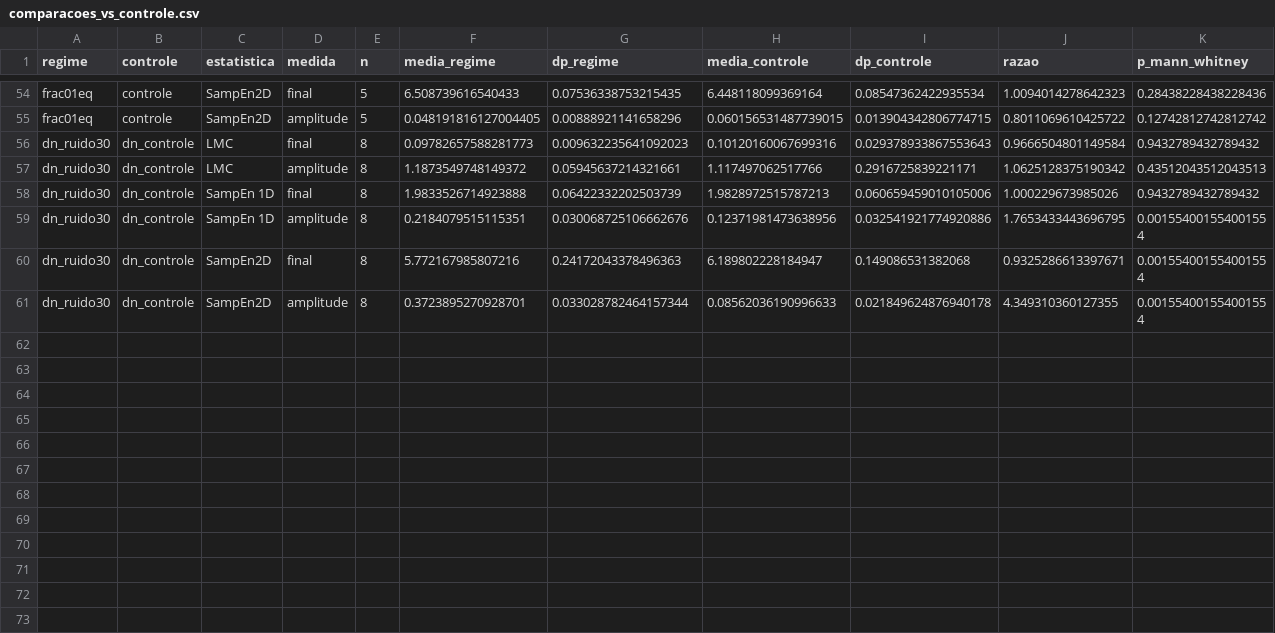
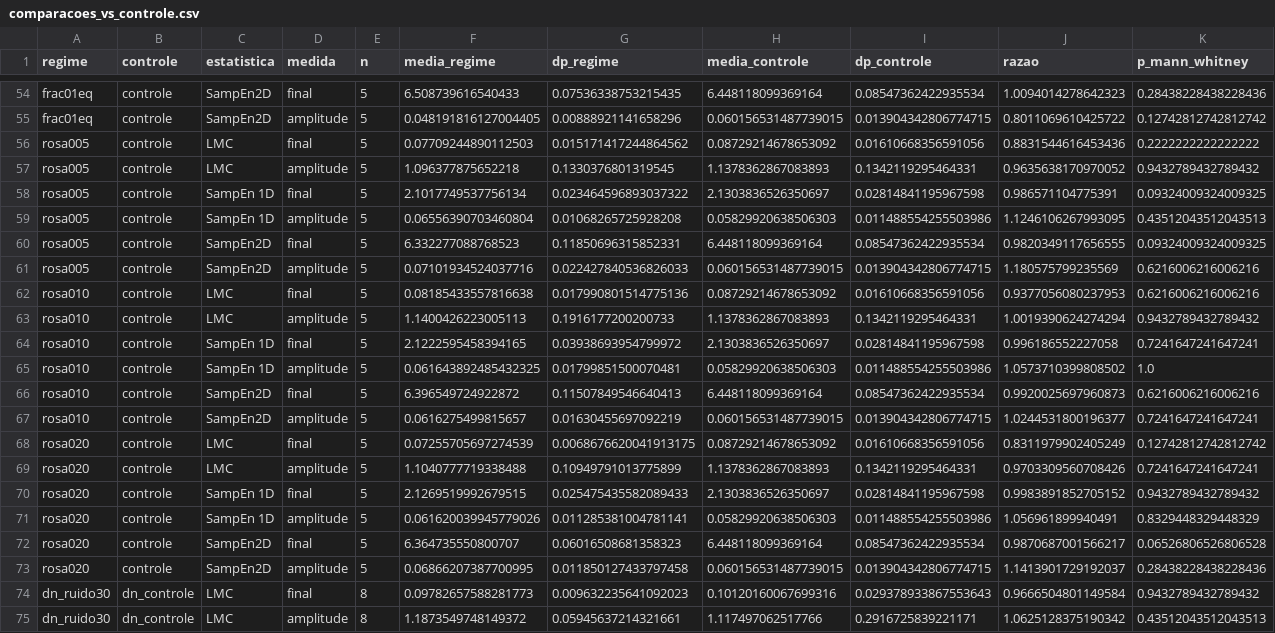
Before and after one commit to cassiotakarada/master-lmc-sampen, a CSV file: monai_weights/f8_comportamento/comparacoes_vs_controle.csv, drawn as a sheet; only a part is shown, gaps mark what is left out; the shorter side is filled out with more unchanged rows.

```diff
--- a/monai_weights/f8_comportamento/comparacoes_vs_controle.csv
+++ b/monai_weights/f8_comportamento/comparacoes_vs_controle.csv
@@ -55,2 +55,20 @@ frac01eq,controle,SampEn2D,final,5,6.508739616540433,0.07536338753215435,6.44811
 frac01eq,controle,SampEn2D,amplitude,5,0.048191816127004405,0.00888921141658296,0.060156531487739015,0.013904342806774715,0.8011069610425722,0.12742812742812742
+rosa005,controle,LMC,final,5,0.07709244890112503,0.015171417244864562,0.08729214678653092,0.01610668356591056,0.8831544616453436,0.2222222222222222
+rosa005,controle,LMC,amplitude,5,1.096377875652218,0.1330376801319545,1.1378362867083893,0.1342119295464331,0.9635638170970052,0.9432789432789432
+rosa005,controle,SampEn 1D,final,5,2.1017749537756134,0.023464596893037322,2.1303836526350697,0.02814841195967598,0.986571104775391,0.09324009324009325
+rosa005,controle,SampEn 1D,amplitude,5,0.06556390703460804,0.01068265725928208,0.05829920638506303,0.011488554255503986,1.1246106267993095,0.43512043512043513
+rosa005,controle,SampEn2D,final,5,6.332277088768523,0.11850696315852331,6.448118099369164,0.08547362422935534,0.9820349117656555,0.09324009324009325
+rosa005,controle,SampEn2D,amplitude,5,0.07101934524037716,0.022427840536826033,0.060156531487739015,0.013904342806774715,1.180575799235569,0.6216006216006216
+rosa010,controle,LMC,final,5,0.08185433557816638,0.017990801514775136,0.08729214678653092,0.01610668356591056,0.9377056080237953,0.6216006216006216
+rosa010,controle,LMC,amplitude,5,1.1400426223005113,0.1916177200200733,1.1378362867083893,0.1342119295464331,1.0019390624274294,0.9432789432789432
+rosa010,controle,SampEn 1D,final,5,2.1222595458394165,0.03938693954799972,2.1303836526350697,0.02814841195967598,0.996186552227058,0.7241647241647241
+rosa010,controle,SampEn 1D,amplitude,5,0.061643892485432325,0.01799851500070481,0.05829920638506303,0.011488554255503986,1.0573710399808502,1.0
+rosa010,controle,SampEn2D,final,5,6.396549724922872,0.11507849546640413,6.448118099369164,0.08547362422935534,0.9920025697960873,0.6216006216006216
+rosa010,controle,SampEn2D,amplitude,5,0.0616275499815657,0.01630455697092219,0.060156531487739015,0.013904342806774715,1.0244531800196377,0.7241647241647241
+rosa020,controle,LMC,final,5,0.07255705697274539,0.0068676620041913175,0.08729214678653092,0.01610668356591056,0.8311979902405249,0.12742812742812742
+rosa020,controle,LMC,amplitude,5,1.1040777719338488,0.10949791013775899,1.1378362867083893,0.1342119295464331,0.9703309560708426,0.7241647241647241
+rosa020,controle,SampEn 1D,final,5,2.1269519992679515,0.025475435582089433,2.1303836526350697,0.02814841195967598,0.9983891852705152,0.9432789432789432
+rosa020,controle,SampEn 1D,amplitude,5,0.061620039945779026,0.011285381004781141,0.05829920638506303,0.011488554255503986,1.056961899940491,0.8329448329448329
+rosa020,controle,SampEn2D,final,5,6.364735550800707,0.06016508681358323,6.448118099369164,0.08547362422935534,0.9870687001566217,0.06526806526806528
+rosa020,controle,SampEn2D,amplitude,5,0.06866207387700995,0.011850127433797458,0.060156531487739015,0.013904342806774715,1.1413901729192037,0.28438228438228436
 dn_ruido30,dn_controle,LMC,final,8,0.09782657588281773,0.009632235641092023,0.10120160067699316,0.029378933867553643,0.9666504801149584,0.9432789432789432
```
Also changed, not shown: monai_weights/f8_comportamento/comportamento_por_run.csv, 4 other files.
